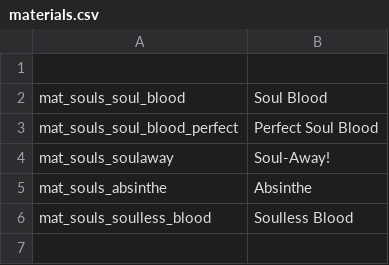
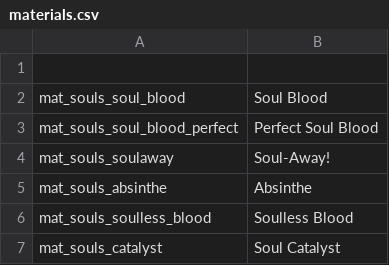
Before and after one commit to SiriMoel/souls, a CSV file: files/translations/materials.csv, drawn as a sheet; the diff names each change by its address in the sheet, - before the commit and + after, or states it on an @@ line.

Commit message:
Catalyst material & soul room changes (not a fix)

```diff
--- a/files/translations/materials.csv
+++ b/files/translations/materials.csv
+row 7: mat_souls_catalyst | Soul Catalyst
```
Also changed, not shown: 16 other files.
